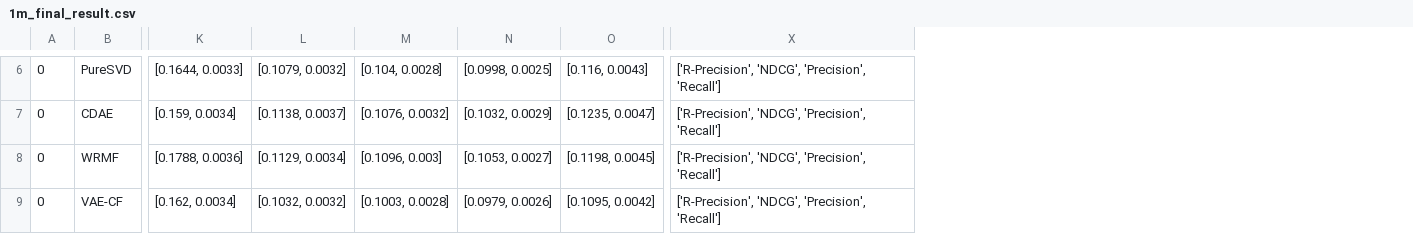
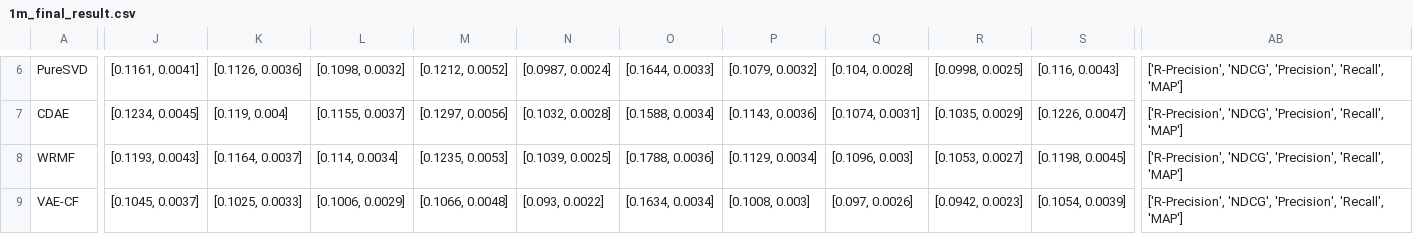
Before and after one commit to wuga214/Q-VAE-Recommendation, a CSV file: tables/1m_final_result.csv, drawn as a sheet; only a part is shown, gaps mark what is left out; removed rows and columns are numbered as before the commit, all else as after; the diff covers the shown part only; the diff names each change by its address in the sheet, - before the commit and + after, or states it on an @@ line.

```diff
--- a/tables/1m_final_result.csv
+++ b/tables/1m_final_result.csv
-column A, rows 6-9: all 0
+column J, rows 6-9: [0.1161, 0.0041] | [0.1234, 0.0045] | [0.1193, 0.0043] | [0.1045, 0.0037]
+column K, rows 6-9: [0.1126, 0.0036] | [0.119, 0.004] | [0.1164, 0.0037] | [0.1025, 0.0033]
+column L, rows 6-9: [0.1098, 0.0032] | [0.1155, 0.0037] | [0.114, 0.0034] | [0.1006, 0.0029]
+column M, rows 6-9: [0.1212, 0.0052] | [0.1297, 0.0056] | [0.1235, 0.0053] | [0.1066, 0.0048]
+column N, rows 6-9: [0.0987, 0.0024] | [0.1032, 0.0028] | [0.1039, 0.0025] | [0.093, 0.0022]
-column X, rows 6-9: all ['R-Precision', 'NDCG', 'Precision', 'Recall']
+column AB, rows 6-9: all ['R-Precision', 'NDCG', 'Precision', 'Recall', 'MAP']
-O7: [0.159, 0.0034]
+O7: [0.1588, 0.0034]
-P7: [0.1138, 0.0037]
+P7: [0.1143, 0.0036]
-Q7: [0.1076, 0.0032]
+Q7: [0.1074, 0.0031]
-R7: [0.1032, 0.0029]
+R7: [0.1035, 0.0029]
-S7: [0.1235, 0.0047]
+S7: [0.1226, 0.0047]
-O9: [0.162, 0.0034]
+O9: [0.1634, 0.0034]
-P9: [0.1032, 0.0032]
+P9: [0.1008, 0.003]
-Q9: [0.1003, 0.0028]
+Q9: [0.097, 0.0026]
-R9: [0.0979, 0.0026]
+R9: [0.0942, 0.0023]
-S9: [0.1095, 0.0042]
+S9: [0.1054, 0.0039]
```
Also changed, not shown: 61 edited cells elsewhere in this file, tables/movielens1m/ifvae.csv, 44 other files.
